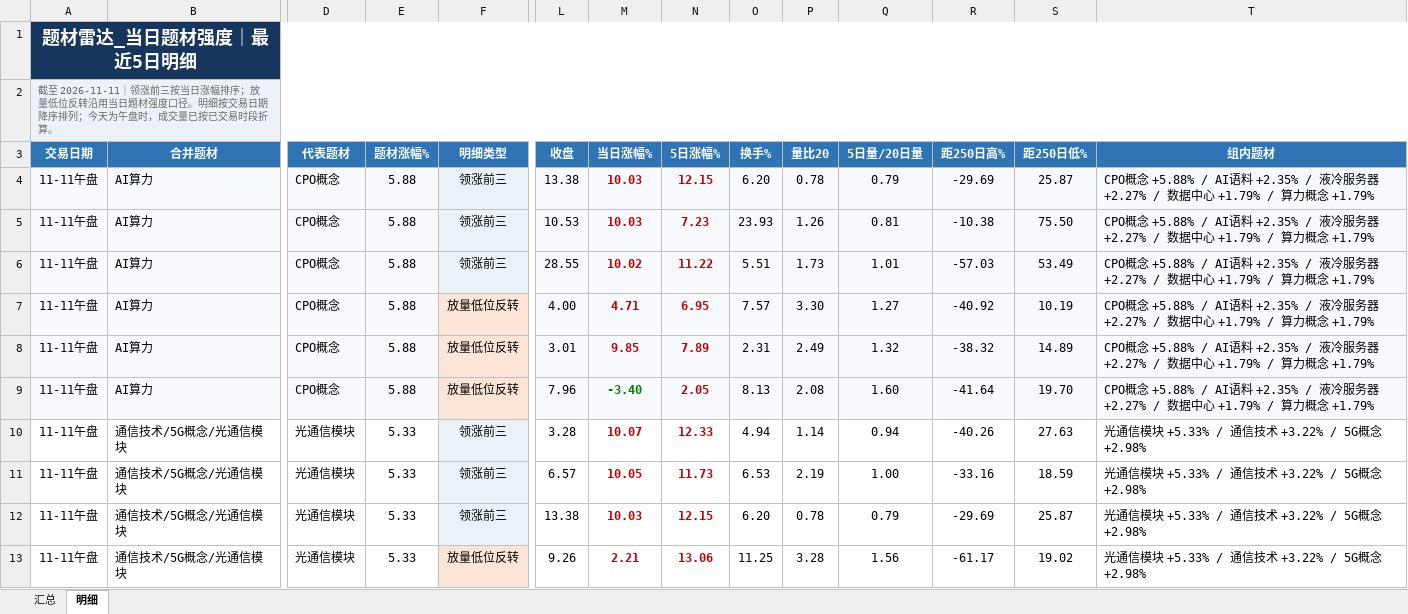
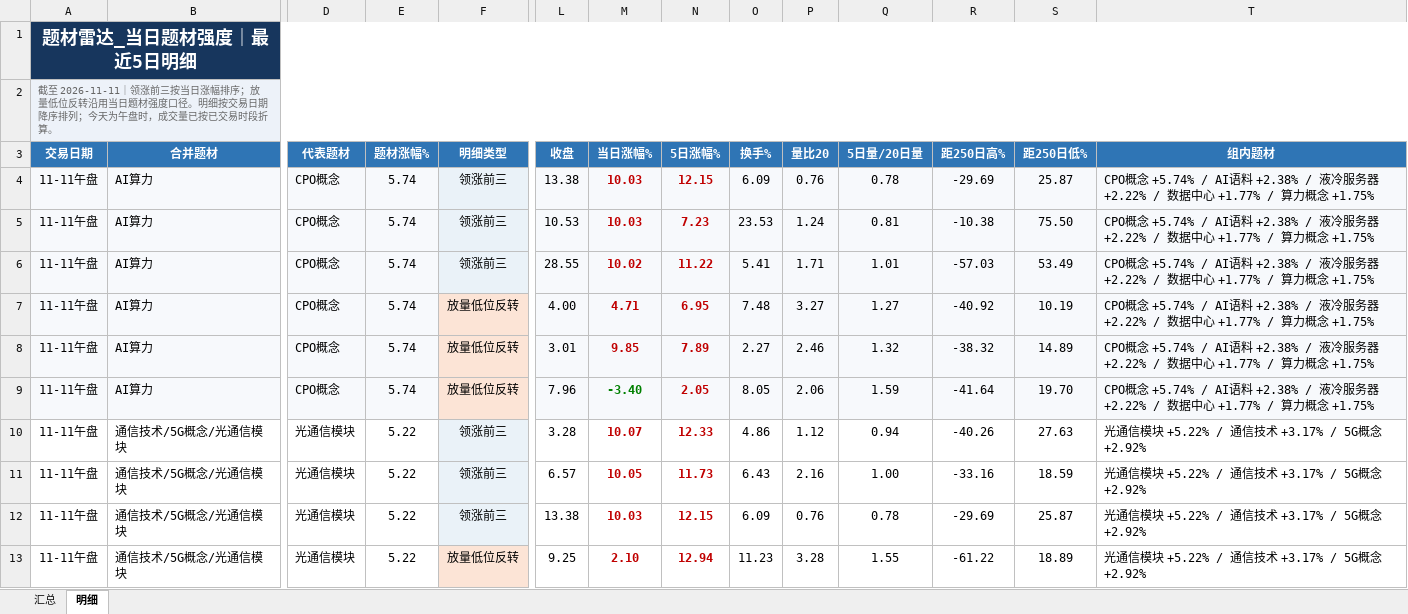
Before and after one commit to nancybhc/a-share-blast-lab, an Excel workbook: data/theme_strength_latest.xlsx, sheet 明细, drawn as a sheet; only a part is shown, gaps mark what is left out; values as stored, in another font and other column widths than the file's, no borders; the diff covers the shown part only; the diff names each change by its address in the sheet, - before the commit and + after, or states it on an @@ line.

```diff
--- a/data/theme_strength_latest.xlsx (sheet 明细)
+++ b/data/theme_strength_latest.xlsx (sheet 明细)
-E4:E9 (题材涨幅%): 5.88
+E4:E9 (题材涨幅%): 5.74
-O4 (换手%): 6.20
+O4 (换手%): 6.09
-P4 (量比20): 0.78
+P4 (量比20): 0.76
-Q4 (5日量/20日量): 0.79
+Q4 (5日量/20日量): 0.78
-T4:T9 (组内题材): CPO概念 +5.88% / AI语料 +2.35% / 液冷服务器 +2.27% / 数据中心 +1.79% / 算力概念 +1.79%
+T4:T9 (组内题材): CPO概念 +5.74% / AI语料 +2.38% / 液冷服务器 +2.22% / 数据中心 +1.77% / 算力概念 +1.75%
-O5 (换手%): 23.93
+O5 (换手%): 23.53
-P5 (量比20): 1.26
+P5 (量比20): 1.24
-O6 (换手%): 5.51
+O6 (换手%): 5.41
-P6 (量比20): 1.73
+P6 (量比20): 1.71
-O7 (换手%): 7.57
+O7 (换手%): 7.48
-P7 (量比20): 3.30
+P7 (量比20): 3.27
-O8 (换手%): 2.31
+O8 (换手%): 2.27
-P8 (量比20): 2.49
+P8 (量比20): 2.46
-O9 (换手%): 8.13
+O9 (换手%): 8.05
-P9 (量比20): 2.08
+P9 (量比20): 2.06
-Q9 (5日量/20日量): 1.60
+Q9 (5日量/20日量): 1.59
-E10:E13 (题材涨幅%): 5.33
+E10:E13 (题材涨幅%): 5.22
-O10 (换手%): 4.94
+O10 (换手%): 4.86
-P10 (量比20): 1.14
+P10 (量比20): 1.12
-T10:T13 (组内题材): 光通信模块 +5.33% / 通信技术 +3.22% / 5G概念 +2.98%
+T10:T13 (组内题材): 光通信模块 +5.22% / 通信技术 +3.17% / 5G概念 +2.92%
-O11 (换手%): 6.53
+O11 (换手%): 6.43
-P11 (量比20): 2.19
+P11 (量比20): 2.16
-O12 (换手%): 6.20
+O12 (换手%): 6.09
-P12 (量比20): 0.78
+P12 (量比20): 0.76
-Q12 (5日量/20日量): 0.79
+Q12 (5日量/20日量): 0.78
-L13 (收盘): 9.26
+L13 (收盘): 9.25
-M13 (当日涨幅%): 2.21
+M13 (当日涨幅%): 2.10
-N13 (5日涨幅%): 13.06
+N13 (5日涨幅%): 12.94
-O13 (换手%): 11.25
+O13 (换手%): 11.23
-Q13 (5日量/20日量): 1.56
+Q13 (5日量/20日量): 1.55
-R13 (距250日高%): -61.17
+R13 (距250日高%): -61.22
-S13 (距250日低%): 19.02
+S13 (距250日低%): 18.89
```
Also changed, not shown: 55 edited cells elsewhere in this sheet, sheet 汇总, 8 other files.
